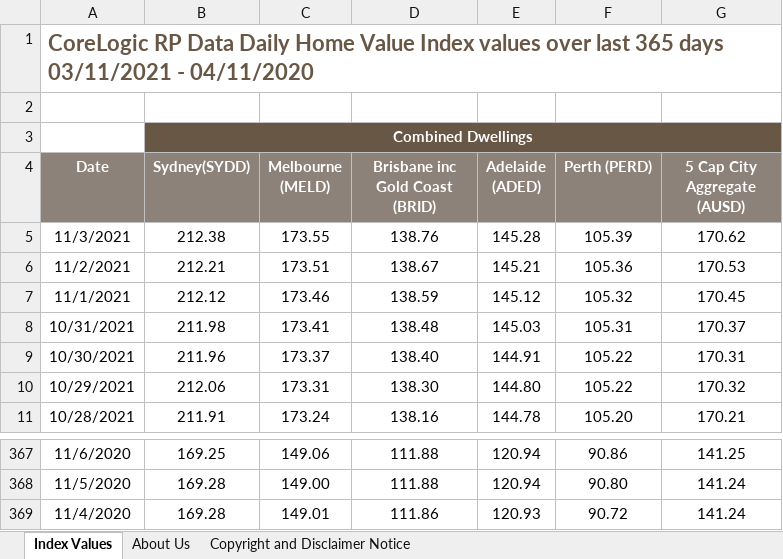
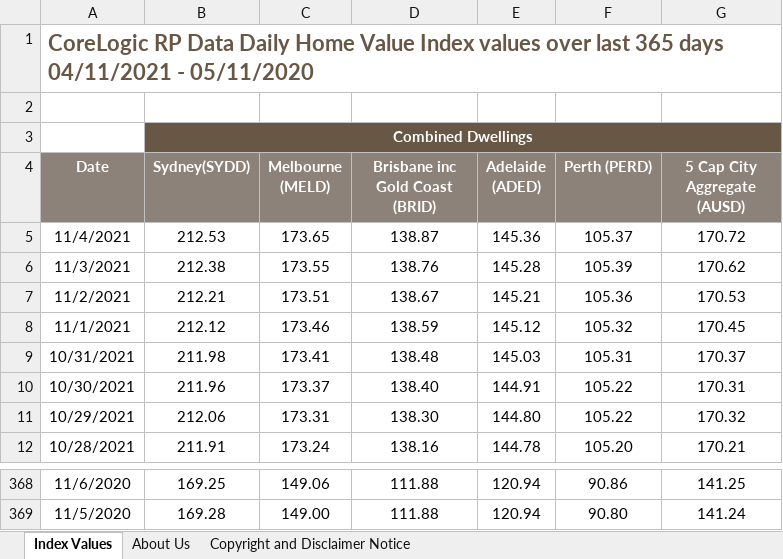
Before and after one commit to grattan/macro_dashboard_data, an Excel workbook: data-raw/corelogic/corelogic_daily.xlsx, sheet Index Values, drawn as a sheet; only a part is shown, gaps mark what is left out; values as stored, in another font and other column widths than the file's, no borders; charts and pictures not drawn; removed rows and columns are numbered as before the commit, all else as after; the diff names each change by its address in the sheet, - before the commit and + after, or states it on an @@ line.

Commit message:
refreshing data

```diff
--- a/data-raw/corelogic/corelogic_daily.xlsx (sheet Index Values)
+++ b/data-raw/corelogic/corelogic_daily.xlsx (sheet Index Values)
-A1 (Date): …365 days 03/11/2021 - 04/11/2020
+A1 (Date): …365 days 04/11/2021 - 05/11/2020
+row 5: 11/4/2021 | 212.53 | 173.65 | 138.87 | 145.36 | 105.37 | 170.72
-row 369: 11/4/2020 | 169.28 | 149.01 | 111.86 | 120.93 | 90.72 | 141.24
```
Also changed, not shown: 12 other files.
